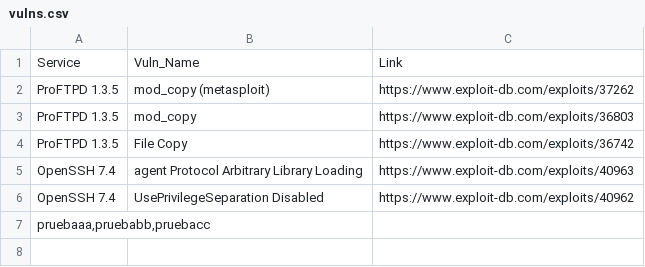
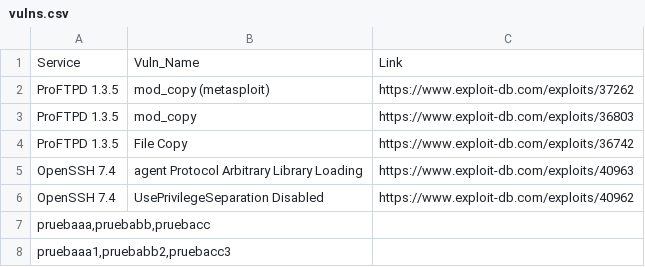
Before and after one commit to Rival420/VulnDB, a CSV file: vulns.csv, drawn as a sheet; the diff names each change by its address in the sheet, - before the commit and + after, or states it on an @@ line.

Commit message:
Added new vuln: 30032020_150308

```diff
--- a/vulns.csv
+++ b/vulns.csv
+row 8: pruebaaa1,pruebabb2,pruebacc3
```
